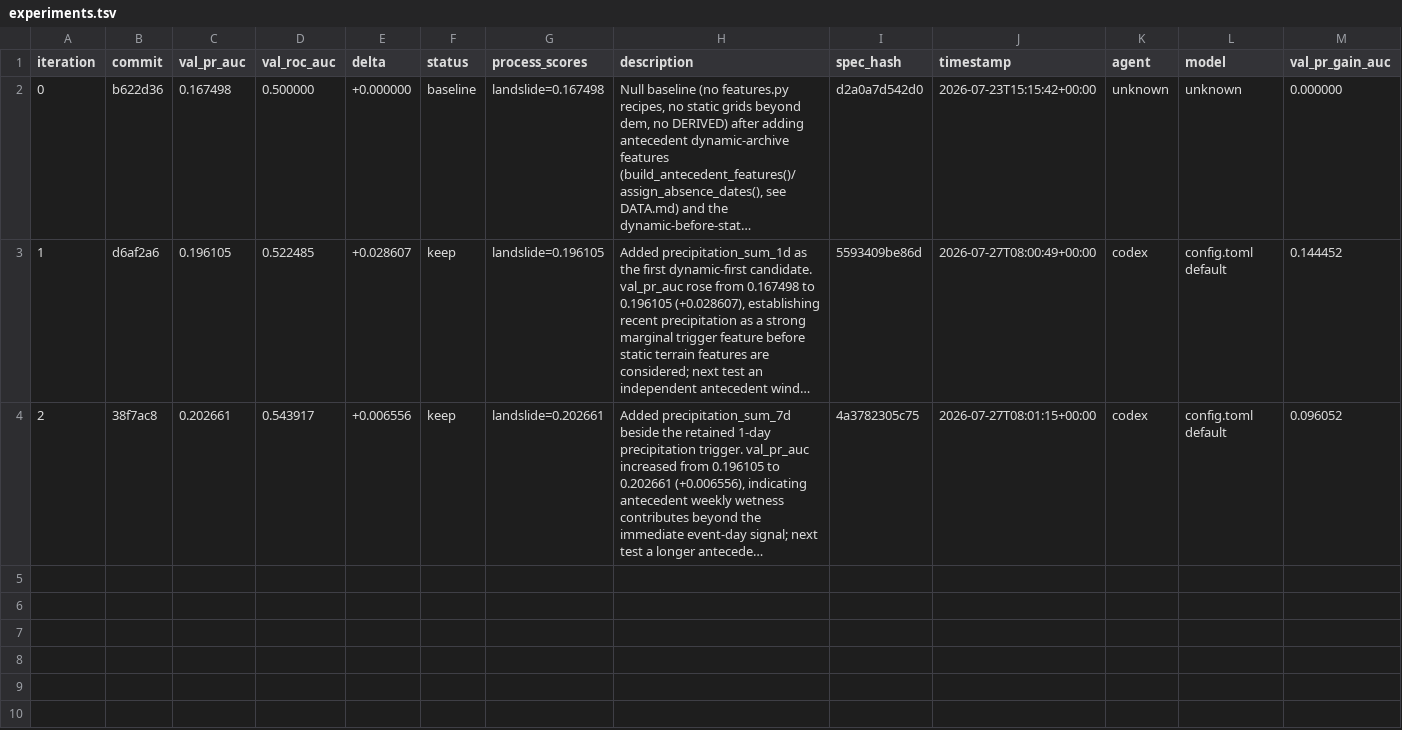
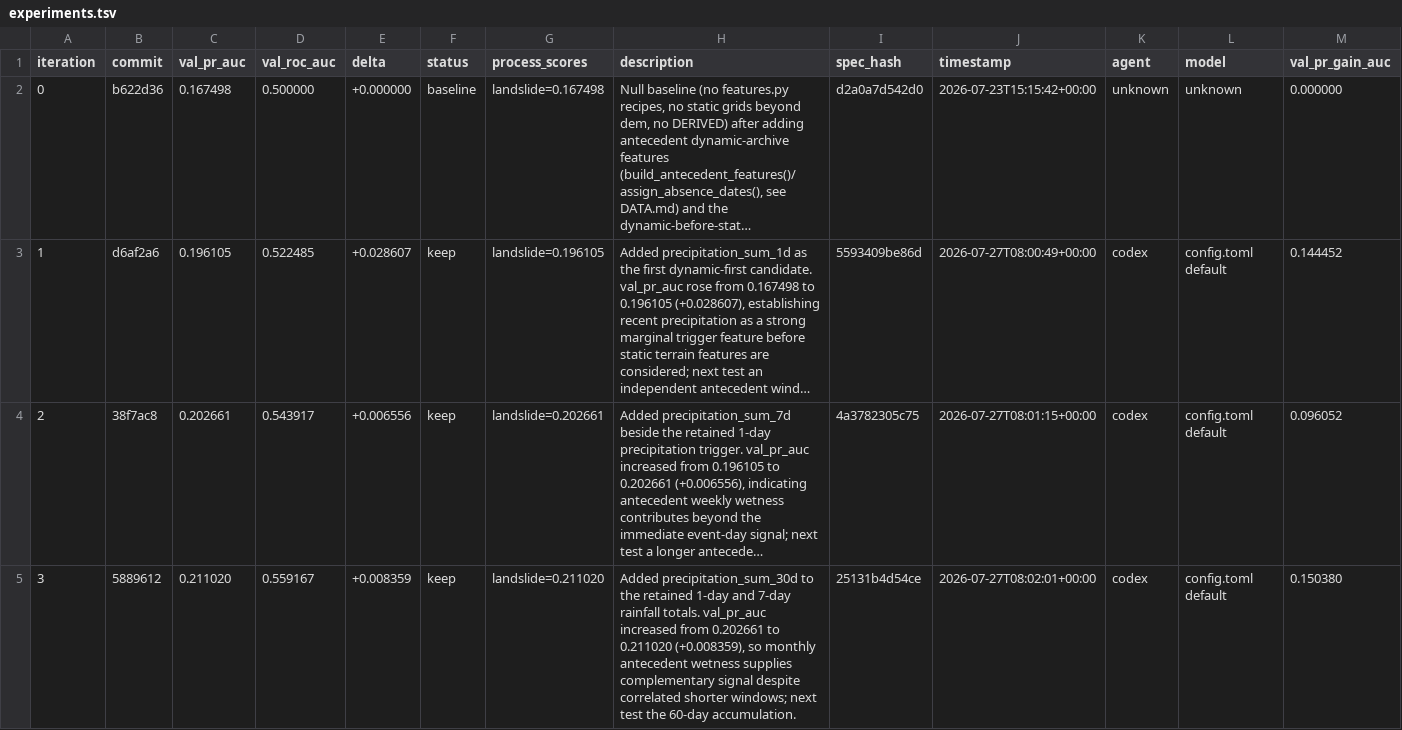
Before and after one commit to alexandredunant/autosearch_lab, a TSV file: artifacts/experiments/experiments.tsv, drawn as a sheet; long unchanged cells end in …; the diff names each change by its address in the sheet, - before the commit and + after, or states it on an @@ line.

Commit message:
Candidate: add 30-day antecedent precipitation

```diff
--- a/artifacts/experiments/experiments.tsv
+++ b/artifacts/experiments/experiments.tsv
+row 5: 3 | 5889612 | 0.211020 | 0.559167 | +0.008359 | keep | landslide=0.211020 | Added precipitation_sum_30d to the retained 1-day and 7-day rainfall totals. val_pr_auc increased from 0.202661 to 0.211020 (+0.008359), so monthly antecedent wetness supplies complementary signal despite correlated shorter windows; next test the 60-day accumulation. | 25131b4d54ce | 2026-07-27T08:02:01+00:00 | codex | config.toml default | 0.150380
```
Also changed, not shown: 2 other files.
